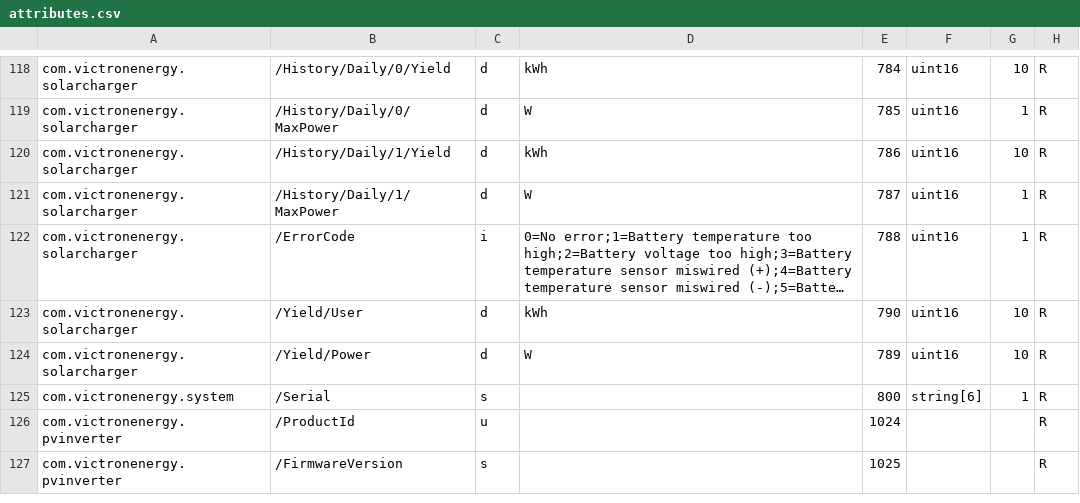
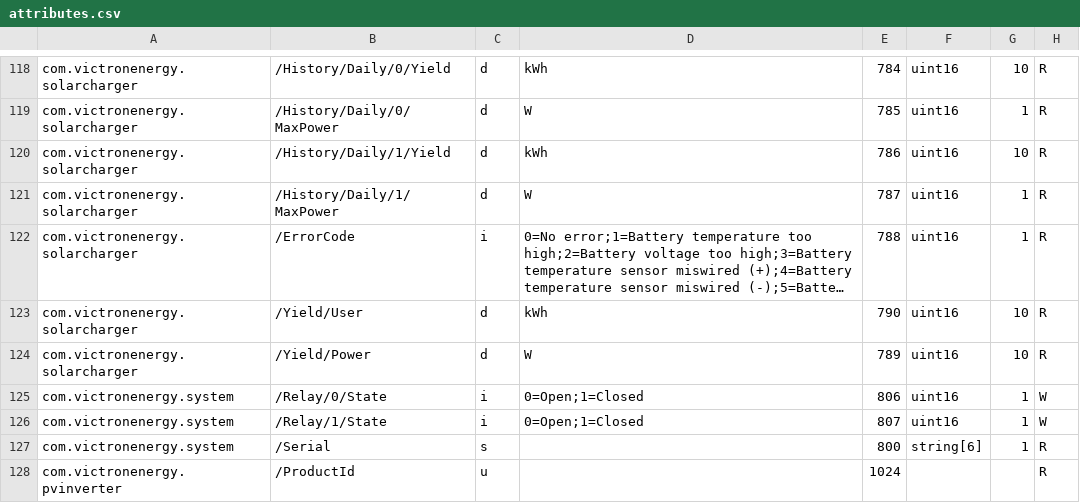
Before and after one commit to victronenergy/dbus_modbustcp, a CSV file: attributes.csv, drawn as a sheet; only a part is shown, gaps mark what is left out; the shorter side is filled out with more unchanged rows; long unchanged cells end in …; the diff names each change by its address in the sheet, - before the commit and + after, or states it on an @@ line.

Commit message:
Added support for CCGX/BBB relay 0 and BBB relay 1 (read and write)

```diff
--- a/attributes.csv
+++ b/attributes.csv
+row 125: com.victronenergy.system | /Relay/0/State | i | 0=Open;1=Closed | 806 | uint16 | 1 | W
+row 126: com.victronenergy.system | /Relay/1/State | i | 0=Open;1=Closed | 807 | uint16 | 1 | W
```
